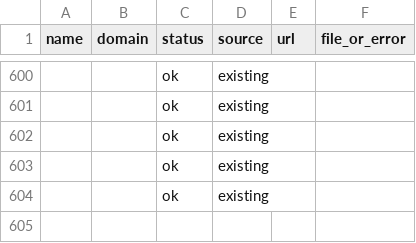
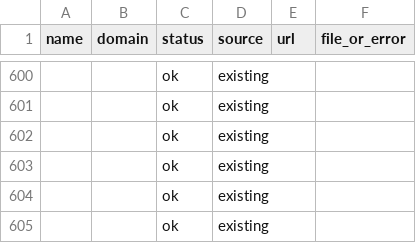
Before and after one commit to shiroin/earnings-table, a CSV file: logos/results.csv, drawn as a sheet; only a part is shown, gaps mark what is left out; the diff names each change by its address in the sheet, - before the commit and + after, or states it on an @@ line.

```diff
--- a/logos/results.csv
+++ b/logos/results.csv
+row 605:  |  | ok | existing
```
Also changed, not shown: 1 other file.
